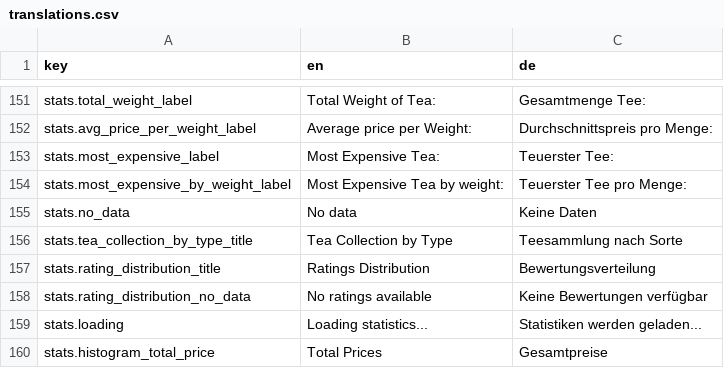
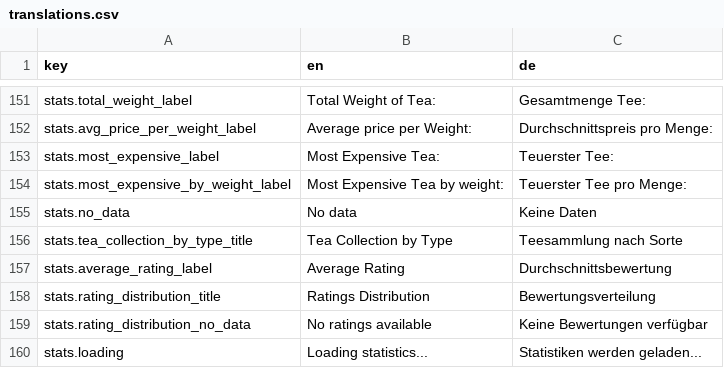
Before and after one commit to Unjson/journalitea, a CSV file: src/services/i18n/translations.csv, drawn as a sheet; only a part is shown, gaps mark what is left out; the shorter side is filled out with more unchanged rows.

Commit message:
added average star rating to app. Added auto version setter to android build.gradle so it syncs with the package.json build number

```diff
--- a/src/services/i18n/translations.csv
+++ b/src/services/i18n/translations.csv
@@ -156,2 +156,3 @@ stats.no_data;No data;Keine Daten
 stats.tea_collection_by_type_title;Tea Collection by Type;Teesammlung nach Sorte
+stats.average_rating_label;Average Rating;Durchschnittsbewertung
 stats.rating_distribution_title;Ratings Distribution;Bewertungsverteilung
```
Also changed, not shown: 3 other files.
